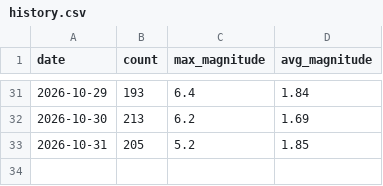
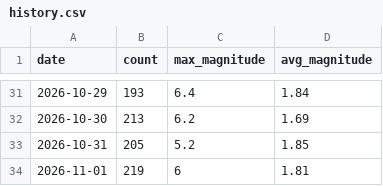
Before and after one commit to RuHRabin/earthpulse, a CSV file: data/history.csv, drawn as a sheet; only a part is shown, gaps mark what is left out; the diff names each change by its address in the sheet, - before the commit and + after, or states it on an @@ line.

```diff
--- a/data/history.csv
+++ b/data/history.csv
+row 34: 2026-11-01 | 219 | 6 | 1.81
```
Also changed, not shown: 1 other file.
